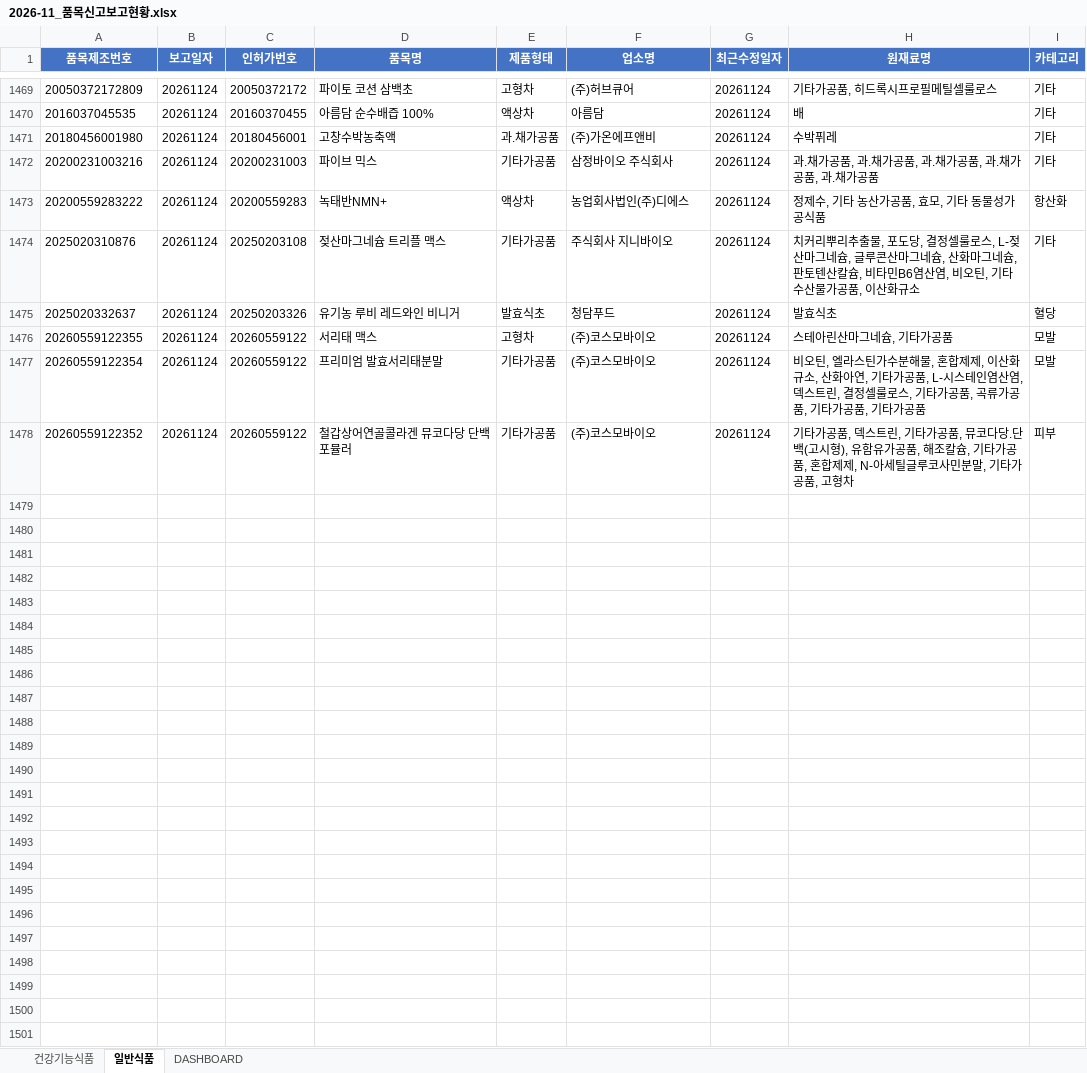
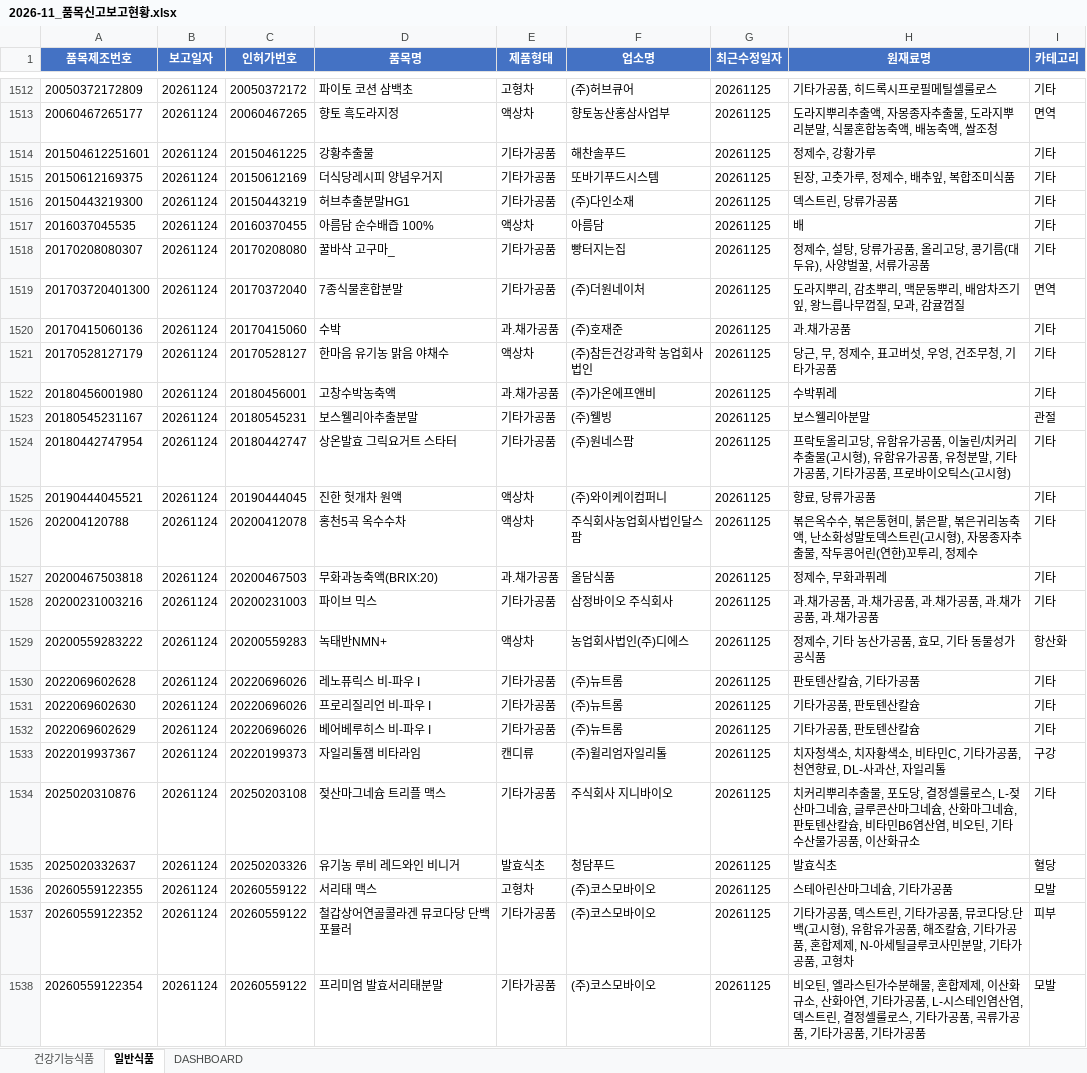
Before and after one commit to primexx98-sudo/food-product-status, an Excel workbook: output/2026-11_품목신고보고현황.xlsx, sheet 일반식품, drawn as a sheet; only a part is shown, gaps mark what is left out; values as stored, in another font and other column widths than the file's, no borders; removed rows and columns are numbered as before the commit, all else as after; the diff covers the shown part only; the diff names each change by its address in the sheet, - before the commit and + after, or states it on an @@ line.

```diff
--- a/output/2026-11_품목신고보고현황.xlsx (sheet 일반식품)
+++ b/output/2026-11_품목신고보고현황.xlsx (sheet 일반식품)
-G1512 (최근수정일자): 20261124
+G1512 (최근수정일자): 20261125
+row 1513: 20060467265177 | 20261124 | 20060467265 | 향토 흑도라지정 | 액상차 | 향토농산홍삼사업부 | 20261125 | 도라지뿌리추출액, 자몽종자추출물, 도라지뿌리분말, 식물혼합농축액, 배농축액, 쌀조청 | 면역
+row 1514: 201504612251601 | 20261124 | 20150461225 | 강황추출물 | 기타가공품 | 해찬솔푸드 | 20261125 | 정제수, 강황가루 | 기타
+row 1515: 20150612169375 | 20261124 | 20150612169 | 더식당레시피 양념우거지 | 기타가공품 | 또바기푸드시스템 | 20261125 | 된장, 고춧가루, 정제수, 배추잎, 복합조미식품 | 기타
+row 1516: 20150443219300 | 20261124 | 20150443219 | 허브추출분말HG1 | 기타가공품 | (주)다인소재 | 20261125 | 덱스트린, 당류가공품 | 기타
-G1517 (최근수정일자): 20261124
+G1517 (최근수정일자): 20261125
+row 1518: 20170208080307 | 20261124 | 20170208080 | 꿀바삭 고구마_ | 기타가공품 | 빵터지는집 | 20261125 | 정제수, 설탕, 당류가공품, 올리고당, 콩기름(대두유), 사양벌꿀, 서류가공품 | 기타
+row 1519: 201703720401300 | 20261124 | 20170372040 | 7종식물혼합분말 | 기타가공품 | (주)더원네이처 | 20261125 | 도라지뿌리, 감초뿌리, 맥문동뿌리, 배암차즈기잎, 왕느릅나무껍질, 모과, 감귤껍질 | 면역
+row 1520: 20170415060136 | 20261124 | 20170415060 | 수박 | 과.채가공품 | (주)호재준 | 20261125 | 과.채가공품 | 기타
+row 1521: 20170528127179 | 20261124 | 20170528127 | 한마음 유기농 맑음 야채수 | 액상차 | (주)참든건강과학 농업회사법인 | 20261125 | 당근, 무, 정제수, 표고버섯, 우엉, 건조무청, 기타가공품 | 기타
-G1522 (최근수정일자): 20261124
+G1522 (최근수정일자): 20261125
+row 1523: 20180545231167 | 20261124 | 20180545231 | 보스웰리아추출분말 | 기타가공품 | (주)웰빙 | 20261125 | 보스웰리아분말 | 관절
+row 1524: 20180442747954 | 20261124 | 20180442747 | 상온발효 그릭요거트 스타터 | 기타가공품 | (주)원네스팜 | 20261125 | 프락토올리고당, 유함유가공품, 이눌린/치커리추출물(고시형), 유함유가공품, 유청분말, 기타가공품, 기타가공품, 프로바이오틱스(고시형) | 기타
+row 1525: 20190444045521 | 20261124 | 20190444045 | 진한 헛개차 원액 | 액상차 | (주)와이케이컴퍼니 | 20261125 | 향료, 당류가공품 | 기타
+row 1526: 202004120788 | 20261124 | 20200412078 | 홍천5곡 옥수수차 | 액상차 | 주식회사농업회사법인달스팜 | 20261125 | 볶은옥수수, 볶은통현미, 붉은팥, 볶은귀리농축액, 난소화성말토덱스트린(고시형), 자몽종자추출물, 작두콩어린(연한)꼬투리, 정제수 | 기타
+row 1527: 20200467503818 | 20261124 | 20200467503 | 무화과농축액(BRIX:20) | 과.채가공품 | 올담식품 | 20261125 | 정제수, 무화과퓌레 | 기타
-G1528:G1529 (최근수정일자): 20261124
+G1528:G1529 (최근수정일자): 20261125
+row 1530: 2022069602628 | 20261124 | 20220696026 | 레노퓨릭스 비-파우 I | 기타가공품 | (주)뉴트롬 | 20261125 | 판토텐산칼슘, 기타가공품 | 기타
+row 1531: 2022069602630 | 20261124 | 20220696026 | 프로리질리언 비-파우 I | 기타가공품 | (주)뉴트롬 | 20261125 | 기타가공품, 판토텐산칼슘 | 기타
+row 1532: 2022069602629 | 20261124 | 20220696026 | 베어베루히스 비-파우 I | 기타가공품 | (주)뉴트롬 | 20261125 | 기타가공품, 판토텐산칼슘 | 기타
+row 1533: 2022019937367 | 20261124 | 20220199373 | 자일리톨잼 비타라임 | 캔디류 | (주)윌리엄자일리톨 | 20261125 | 치자청색소, 치자황색소, 비타민C, 기타가공품, 천연향료, DL-사과산, 자일리톨 | 구강
-G1534:G1536 (최근수정일자): 20261124
+G1534:G1536 (최근수정일자): 20261125
-row 1477: 20260559122354 | 20261124 | 20260559122 | 프리미엄 발효서리태분말 | 기타가공품 | (주)코스모바이오 | 20261124 | 비오틴, 엘라스틴가수분해물, 혼합제제, 이산화규소, 산화아연, 기타가공품, L-시스테인염산염, 덱스트린, 결정셀룰로스, 기타가공품, 곡류가공품, 기타가공품, 기타가공품 | 모발
-G1537 (최근수정일자): 20261124
+G1537 (최근수정일자): 20261125
+row 1538: 20260559122354 | 20261124 | 20260559122 | 프리미엄 발효서리태분말 | 기타가공품 | (주)코스모바이오 | 20261125 | 비오틴, 엘라스틴가수분해물, 혼합제제, 이산화규소, 산화아연, 기타가공품, L-시스테인염산염, 덱스트린, 결정셀룰로스, 기타가공품, 곡류가공품, 기타가공품, 기타가공품 | 모발
```
Also changed, not shown: 76 added rows, 29 removed rows and 128 edited cells elsewhere in this sheet, sheet 건강기능식품, sheet DASHBOARD, 7 other files.
